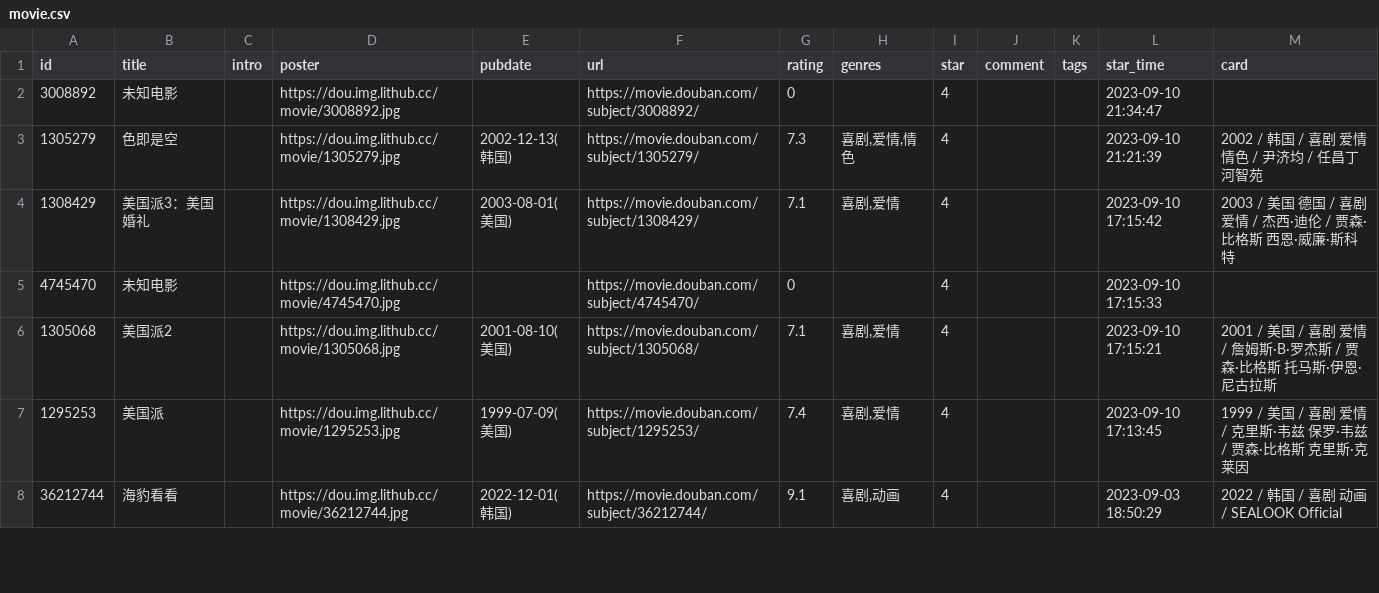
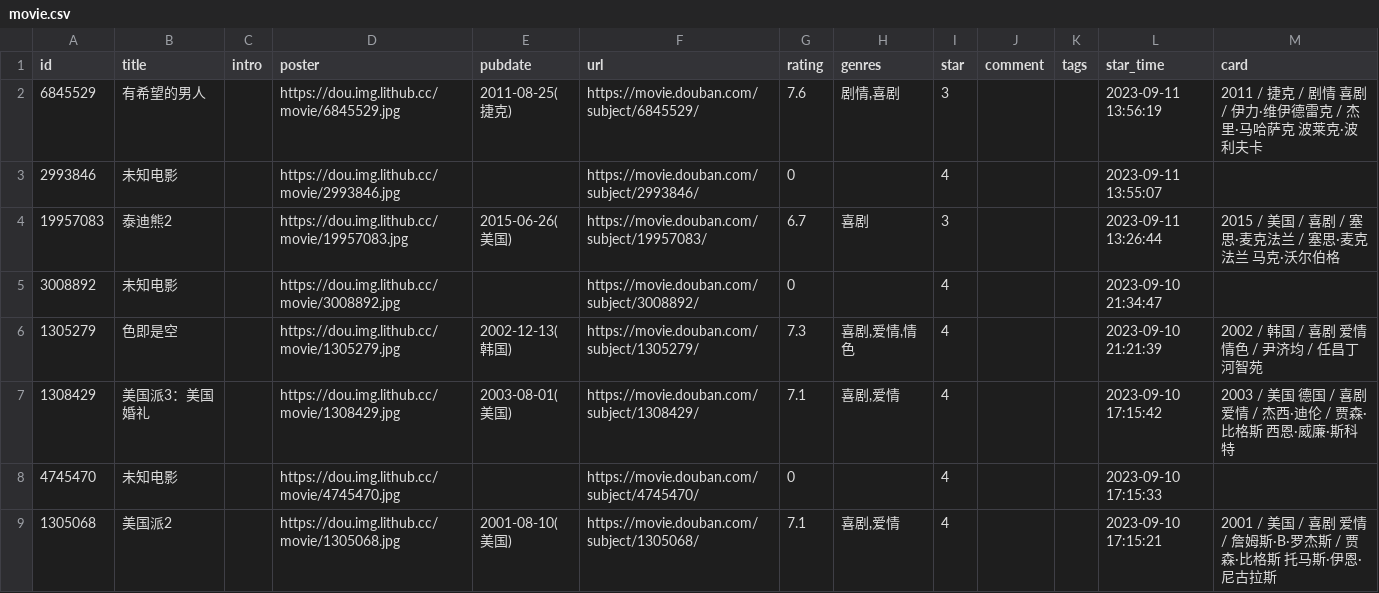
Before and after one commit to malinkang/blog, a CSV file: data/douban/movie.csv, drawn as a sheet; only a part is shown; the shorter side is filled out with more unchanged rows.

Commit message:
Commit from GitHub Actions (douban)

```diff
--- a/data/douban/movie.csv
+++ b/data/douban/movie.csv
@@ -1,2 +1,5 @@
 id,title,intro,poster,pubdate,url,rating,genres,star,comment,tags,star_time,card
+6845529,有希望的男人,,https://dou.img.lithub.cc/movie/6845529.jpg,2011-08-25(捷克),https://movie.douban.com/subject/6845529/,7.6,"剧情,喜剧",3,,,2023-09-11 13:56:19,2011 / 捷克 / 剧情 喜剧 / 伊力·维伊德雷克 / 杰里·马哈萨克 波莱克·波利夫卡
+2993846,未知电影,,https://dou.img.lithub.cc/movie/2993846.jpg,,https://movie.douban.com/subject/2993846/,0,,4,,,2023-09-11 13:55:07,
+19957083,泰迪熊2,,https://dou.img.lithub.cc/movie/19957083.jpg,2015-06-26(美国),https://movie.douban.com/subject/19957083/,6.7,喜剧,3,,,2023-09-11 13:26:44,2015 / 美国 / 喜剧 / 塞思·麦克法兰 / 塞思·麦克法兰 马克·沃尔伯格
 3008892,未知电影,,https://dou.img.lithub.cc/movie/3008892.jpg,,https://movie.douban.com/subject/3008892/,0,,4,,,2023-09-10 21:34:47,
```
